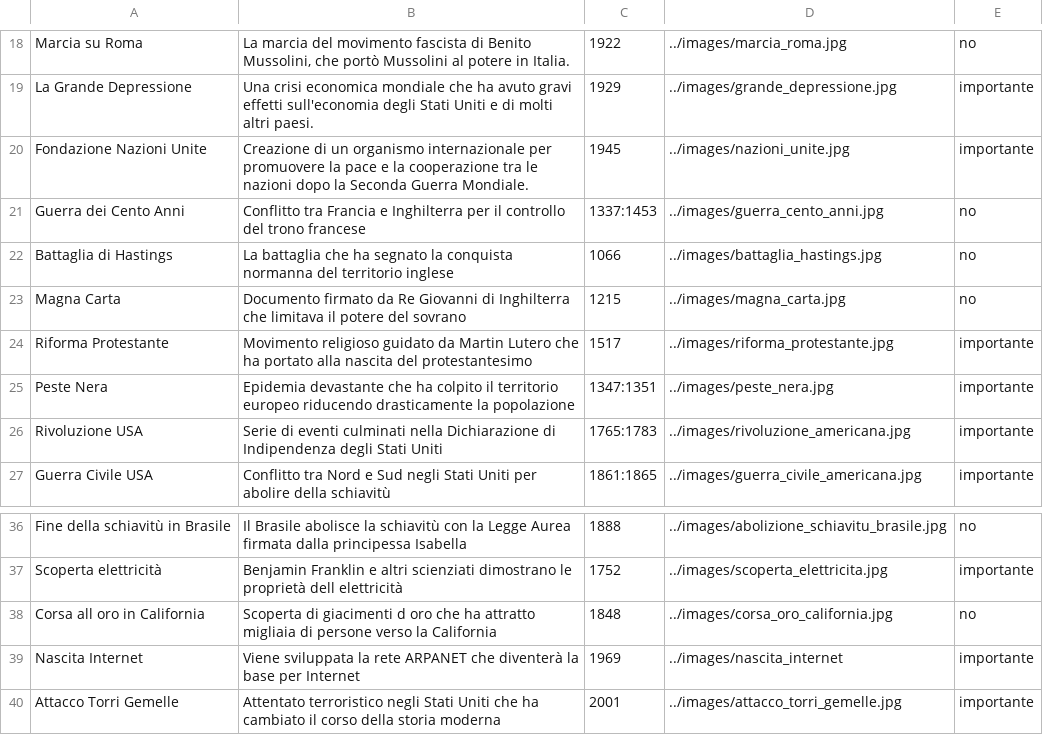
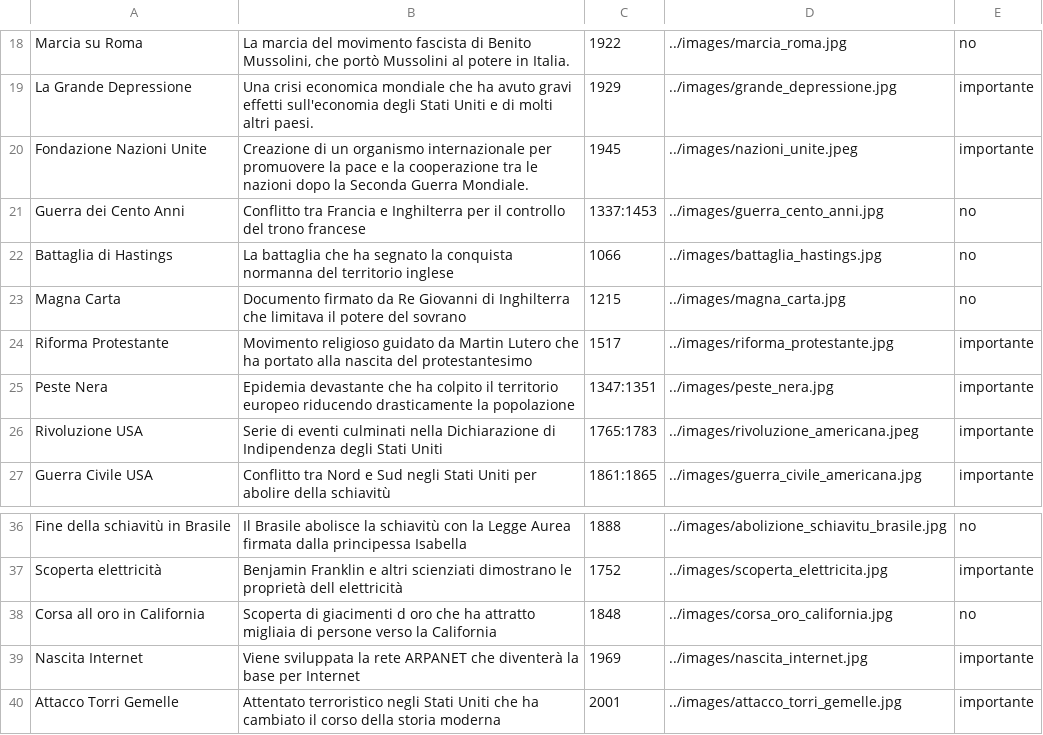
Before and after one commit to NicoloGrisoni/Time-Tinker, a CSV file: files/events.csv, drawn as a sheet; only a part is shown, gaps mark what is left out.

Commit message:
sistemazione ulteriore file events

```diff
--- a/files/events.csv
+++ b/files/events.csv
@@ -19,3 +19,3 @@ Marcia su Roma;La marcia del movimento fascista di Benito Mussolini, che portò
 La Grande Depressione;Una crisi economica mondiale che ha avuto gravi effetti sull'economia degli Stati Uniti e di molti altri paesi.;1929;../images/grande_depressione.jpg;importante
-Fondazione Nazioni Unite;Creazione di un organismo internazionale per promuovere la pace e la cooperazione tra le nazioni dopo la Seconda Guerra Mondiale.;1945;../images/nazioni_unite.jpg;importante
+Fondazione Nazioni Unite;Creazione di un organismo internazionale per promuovere la pace e la cooperazione tra le nazioni dopo la Seconda Guerra Mondiale.;1945;../images/nazioni_unite.jpeg;importante
 Guerra dei Cento Anni;Conflitto tra Francia e Inghilterra per il controllo del trono francese;1337:1453;../images/guerra_cento_anni.jpg;no
@@ -25,3 +25,3 @@ Riforma Protestante;Movimento religioso guidato da Martin Lutero che ha portato
 Peste Nera;Epidemia devastante che ha colpito il territorio europeo riducendo drasticamente la popolazione;1347:1351;../images/peste_nera.jpg;importante
-Rivoluzione USA;Serie di eventi culminati nella Dichiarazione di Indipendenza degli Stati Uniti;1765:1783;../images/rivoluzione_americana.jpg;importante
+Rivoluzione USA;Serie di eventi culminati nella Dichiarazione di Indipendenza degli Stati Uniti;1765:1783;../images/rivoluzione_americana.jpeg;importante
 Guerra Civile USA;Conflitto tra Nord e Sud negli Stati Uniti per abolire della schiavitù;1861:1865;../images/guerra_civile_americana.jpg;importante
@@ -38,3 +38,3 @@ Scoperta elettricità;Benjamin Franklin e altri scienziati dimostrano le proprie
 Corsa all oro in California;Scoperta di giacimenti d oro che ha attratto migliaia di persone verso la California;1848;../images/corsa_oro_california.jpg;no
-Nascita Internet;Viene sviluppata la rete ARPANET che diventerà la base per Internet;1969;../images/nascita_internet;importante
+Nascita Internet;Viene sviluppata la rete ARPANET che diventerà la base per Internet;1969;../images/nascita_internet.jpg;importante
 Attacco Torri Gemelle;Attentato terroristico negli Stati Uniti che ha cambiato il corso della storia moderna;2001;../images/attacco_torri_gemelle.jpg;importante
```
